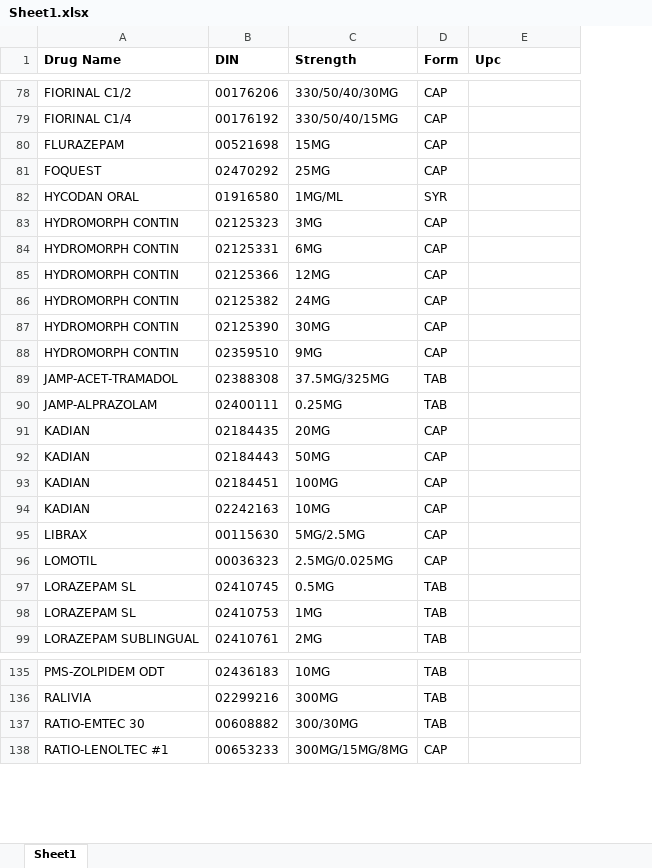
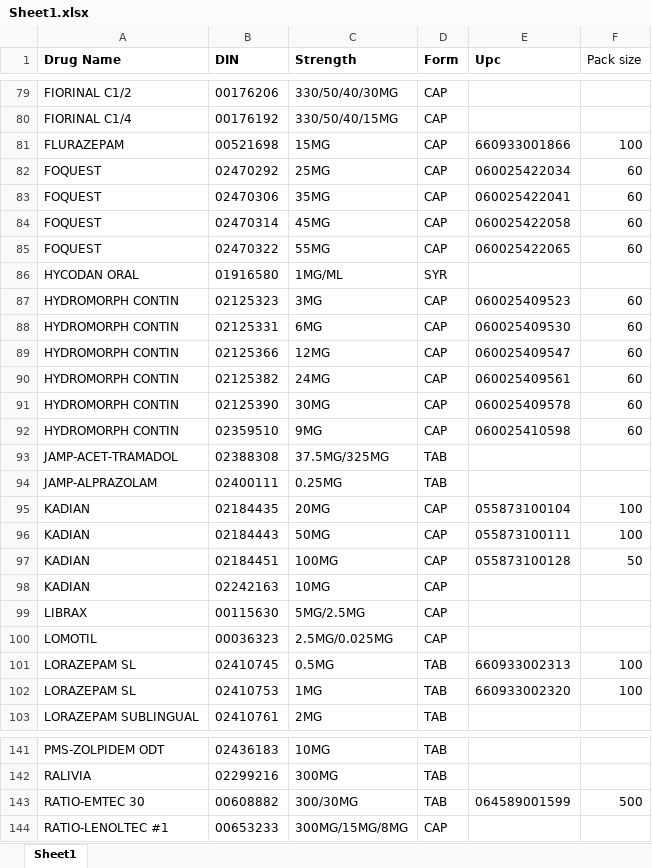
Before and after one commit to Bradleyh212/Narc_Recon, an Excel workbook: Sheet1.xlsx, sheet Sheet1, drawn as a sheet; only a part is shown, gaps mark what is left out; values as stored, in another font and other column widths than the file's, no borders; addresses are those after the commit; the diff covers the shown part only; the diff names each change by its address in the sheet, - before the commit and + after, or states it on an @@ line.

Commit message:
adding more products to the excel sheet

```diff
--- a/Sheet1.xlsx (sheet Sheet1)
+++ b/Sheet1.xlsx (sheet Sheet1)
+column F (Pack size), rows 81-82: 100 | 60; rows 87-102: 60 | 60 | 60 | 60 | 60 | 60 |  |  | 100 | 100 | 50 |  |  |  | 100 | 100; row 143: 500
-E81 (Upc): (empty)
+E81 (Upc): 660933001866
-E82 (Upc): (empty)
+E82 (Upc): 060025422034
+row 83: FOQUEST | 02470306 | 35MG | CAP | 060025422041 | 60
+row 84: FOQUEST | 02470314 | 45MG | CAP | 060025422058 | 60
+row 85: FOQUEST | 02470322 | 55MG | CAP | 060025422065 | 60
-E87 (Upc): (empty)
+E87 (Upc): 060025409523
-E88 (Upc): (empty)
+E88 (Upc): 060025409530
-E89 (Upc): (empty)
+E89 (Upc): 060025409547
-E90 (Upc): (empty)
+E90 (Upc): 060025409561
-E91 (Upc): (empty)
+E91 (Upc): 060025409578
-E92 (Upc): (empty)
+E92 (Upc): 060025410598
-E95 (Upc): (empty)
+E95 (Upc): 055873100104
-E96 (Upc): (empty)
+E96 (Upc): 055873100111
-E97 (Upc): (empty)
+E97 (Upc): 055873100128
-E101 (Upc): (empty)
+E101 (Upc): 660933002313
-E102 (Upc): (empty)
+E102 (Upc): 660933002320
-E143 (Upc): (empty)
+E143 (Upc): 064589001599
```
Also changed, not shown: 3 added rows, 4 moved rows, 23 edited cells and cell formats elsewhere in this sheet, 2 other files.
